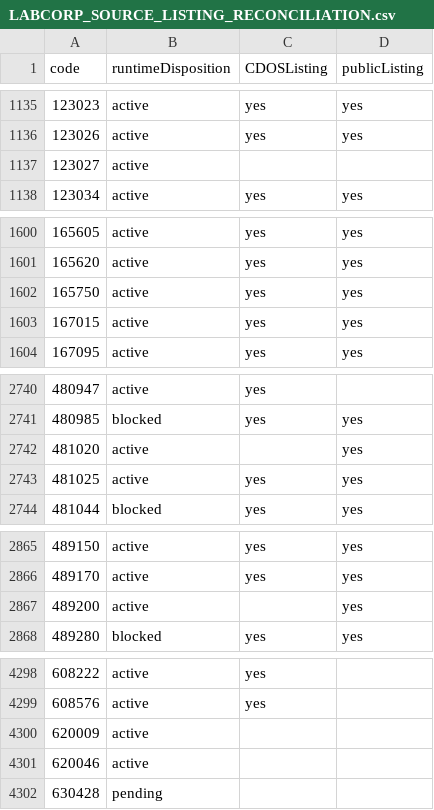
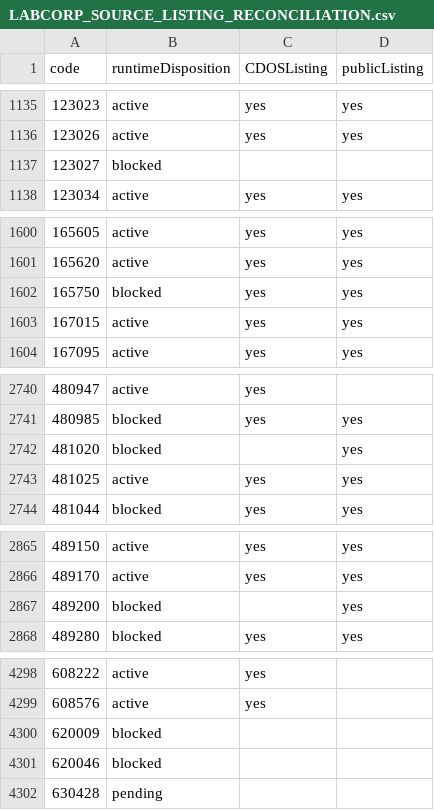
Before and after one commit to 5amlim/Lab-Calculator, a CSV file: audits/master/LABCORP_SOURCE_LISTING_RECONCILIATION.csv, drawn as a sheet; only a part is shown, gaps mark what is left out; the diff covers the shown part only.

Commit message:
Audit Labcorp archived deletions: audits/master/LABCORP_SOURCE_LISTING_RECONCILIATION.csv

```diff
--- a/audits/master/LABCORP_SOURCE_LISTING_RECONCILIATION.csv
+++ b/audits/master/LABCORP_SOURCE_LISTING_RECONCILIATION.csv
@@ -1136,3 +1136,3 @@ code,runtimeDisposition,CDOSListing,publicListing
 123026,active,yes,yes
-123027,active,,
+123027,blocked,,
 123034,active,yes,yes
@@ -1601,3 +1601,3 @@ code,runtimeDisposition,CDOSListing,publicListing
 165620,active,yes,yes
-165750,active,yes,yes
+165750,blocked,yes,yes
 167015,active,yes,yes
@@ -2741,3 +2741,3 @@ code,runtimeDisposition,CDOSListing,publicListing
 480985,blocked,yes,yes
-481020,active,,yes
+481020,blocked,,yes
 481025,active,yes,yes
@@ -2866,3 +2866,3 @@ code,runtimeDisposition,CDOSListing,publicListing
 489170,active,yes,yes
-489200,active,,yes
+489200,blocked,,yes
 489280,blocked,yes,yes
@@ -4299,4 +4299,4 @@ code,runtimeDisposition,CDOSListing,publicListing
 608576,active,yes,
-620009,active,,
-620046,active,,
+620009,blocked,,
+620046,blocked,,
 630428,pending,,
```
Also changed, not shown: 2 edited cells elsewhere in this file.
